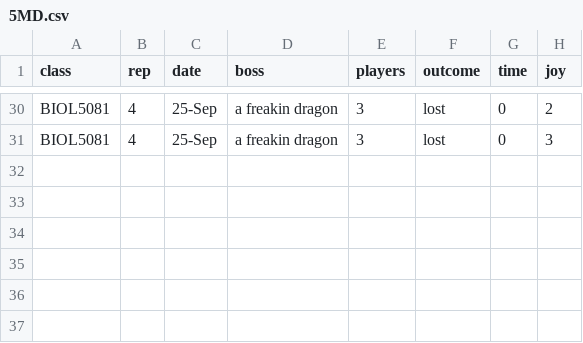
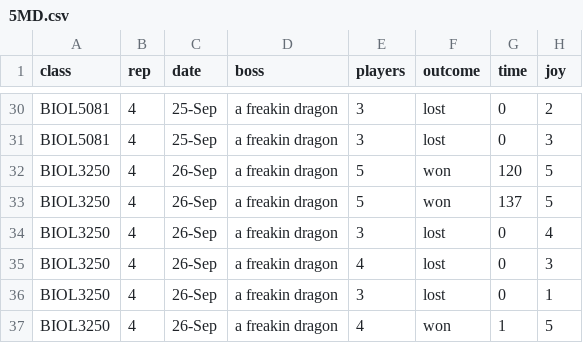
Before and after one commit to cjlortie/Five_Minute_Dungeon, a CSV file: data/5MD.csv, drawn as a sheet; only a part is shown, gaps mark what is left out.

```diff
--- a/data/5MD.csv
+++ b/data/5MD.csv
@@ -31 +31,7 @@ BIOL5081,4,25-Sep,a freakin dragon,3,lost,0,2
 BIOL5081,4,25-Sep,a freakin dragon,3,lost,0,3
+BIOL3250,4,26-Sep,a freakin dragon,5,won,120,5
+BIOL3250,4,26-Sep,a freakin dragon,5,won,137,5
+BIOL3250,4,26-Sep,a freakin dragon,3,lost,0,4
+BIOL3250,4,26-Sep,a freakin dragon,4,lost,0,3
+BIOL3250,4,26-Sep,a freakin dragon,3,lost,0,1
+BIOL3250,4,26-Sep,a freakin dragon,4,won,1,5
```
Also changed, not shown: 3 other files.
